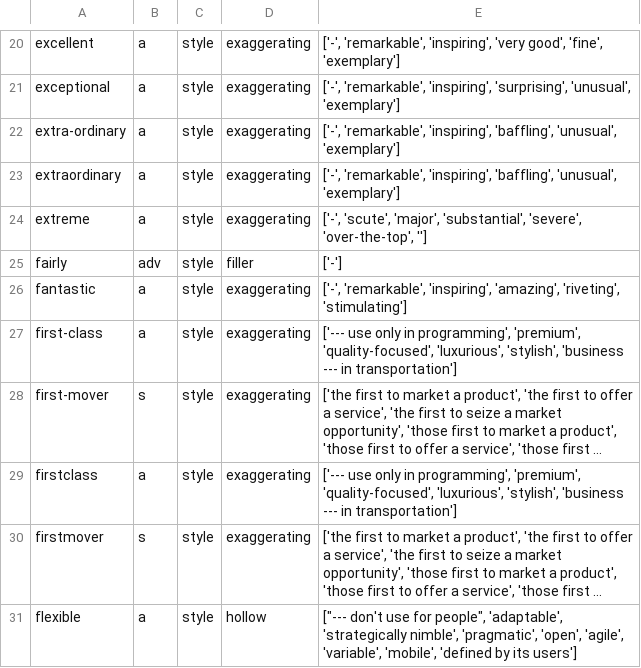
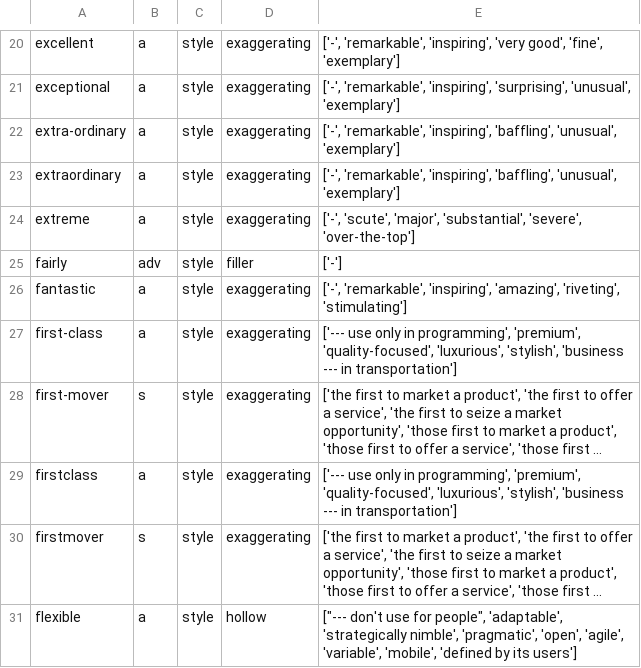
Before and after one commit to witty-works/nlp_api, a CSV file: training_data/en-US/style_words.csv, drawn as a sheet; only a part is shown, gaps mark what is left out; long unchanged cells end in ….

```diff
--- a/training_data/en-US/style_words.csv
+++ b/training_data/en-US/style_words.csv
@@ -23,3 +23,3 @@ extra-ordinary,a,style,exaggerating,"['-', 'remarkable', 'inspiring', 'baffling'
 extraordinary,a,style,exaggerating,"['-', 'remarkable', 'inspiring', 'baffling', 'unusual', 'exemplary']"
-extreme,a,style,exaggerating,"['-', 'scute', 'major', 'substantial', 'severe', 'over-the-top', '']"
+extreme,a,style,exaggerating,"['-', 'scute', 'major', 'substantial', 'severe', 'over-the-top']"
 fairly,adv,style,filler,['-']
```
Also changed, not shown: training_data/en-US/ub_no_plur_words.csv, training_data/en-US/ub_sentences.csv.
